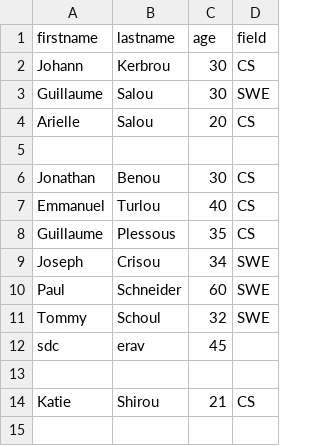
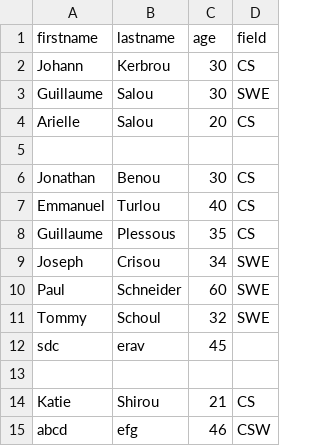
Before and after one commit to abrhamendale/alx-backend-javascript, a CSV file: 0x05-Node_JS_basic/database.csv, drawn as a sheet.

```diff
--- a/0x05-Node_JS_basic/database.csv
+++ b/0x05-Node_JS_basic/database.csv
@@ -14 +14,2 @@ sdc,erav,45
 Katie,Shirou,21,CS
+abcd,efg,46,CSW
```
Also changed, not shown: 3 other files.
